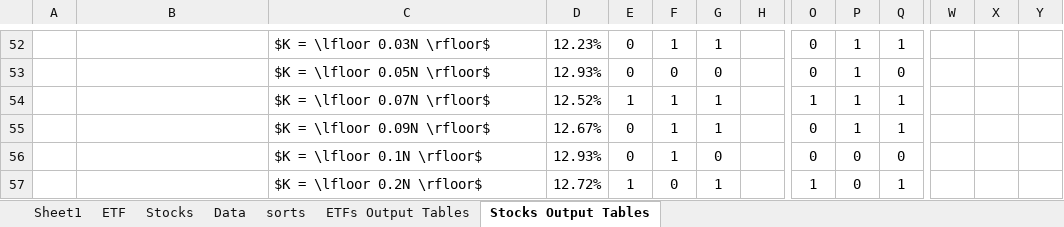
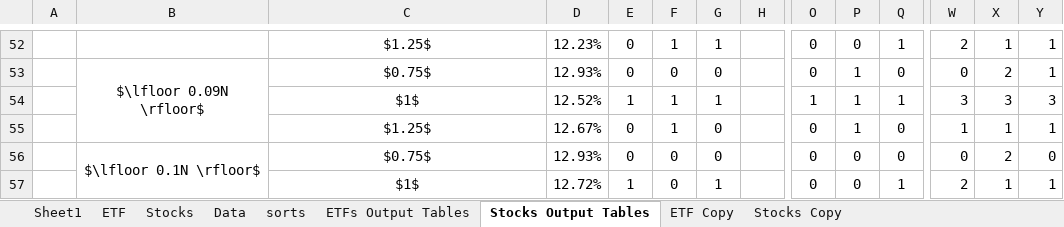
Before and after one commit to davidislip/support_vector_risk_machine, an Excel workbook: results/SVMMVO_ETF_20prem_1.xlsm, sheet Stocks Output Tables, drawn as a sheet; only a part is shown, gaps mark what is left out; values as stored, in another font and other column widths than the file's, no borders; conditional formats not drawn; the diff covers the shown part only; the diff names each change by its address in the sheet, - before the commit and + after, or states it on an @@ line.

```diff
--- a/results/SVMMVO_ETF_20prem_1.xlsm (sheet Stocks Output Tables)
+++ b/results/SVMMVO_ETF_20prem_1.xlsm (sheet Stocks Output Tables)
+sheet tab: ETF Copy
+sheet tab: Stocks Copy
-C52:C57 alignment: left
+C52:C57 alignment: center
-C52: $K = \lfloor 0.03N \rfloor$
+C52: $1.25$
-P52: 1
+P52: 0
-W52: (empty)
+W52: 2
-X52: (empty)
+X52: 1
-Y52:Y53: (empty)
+Y52:Y53: 1
-B53: (empty)
+B53: $\lfloor 0.09N \rfloor$
+B53:B55 merged
-C53: $K = \lfloor 0.05N \rfloor$
+C53: $0.75$
-W53: (empty)
+W53: 0
-X53: (empty)
+X53: 2
-C54: $K = \lfloor 0.07N \rfloor$
+C54: $1$
-W54: (empty)
+W54: 3
-X54: (empty)
+X54: 3
-Y54: (empty)
+Y54: 3
-C55: $K = \lfloor 0.09N \rfloor$
+C55: $1.25$
-G55: 1
+G55: 0
-Q55: 1
+Q55: 0
-W55: (empty)
+W55: 1
-X55: (empty)
+X55: 1
-Y55: (empty)
+Y55: 1
-B56: (empty)
+B56: $\lfloor 0.1N \rfloor$
+B56:B58 merged
-C56: $K = \lfloor 0.1N \rfloor$
+C56: $0.75$
-F56: 1
+F56: 0
-W56: (empty)
+W56: 0
-X56: (empty)
+X56: 2
-Y56: (empty)
+Y56: 0
-C57: $K = \lfloor 0.2N \rfloor$
+C57: $1$
-O57: 1
+O57: 0
-W57: (empty)
+W57: 2
-X57: (empty)
+X57: 1
-Y57: (empty)
+Y57: 1
```
Also changed, not shown: 38 added rows, 5 hidden or unhidden rows, 122 edited cells, cell formats and merged cells elsewhere in this sheet, sheet ETFs Output Tables, sheet ETF, formulas that keep their value, hidden cells, 5 other files.
